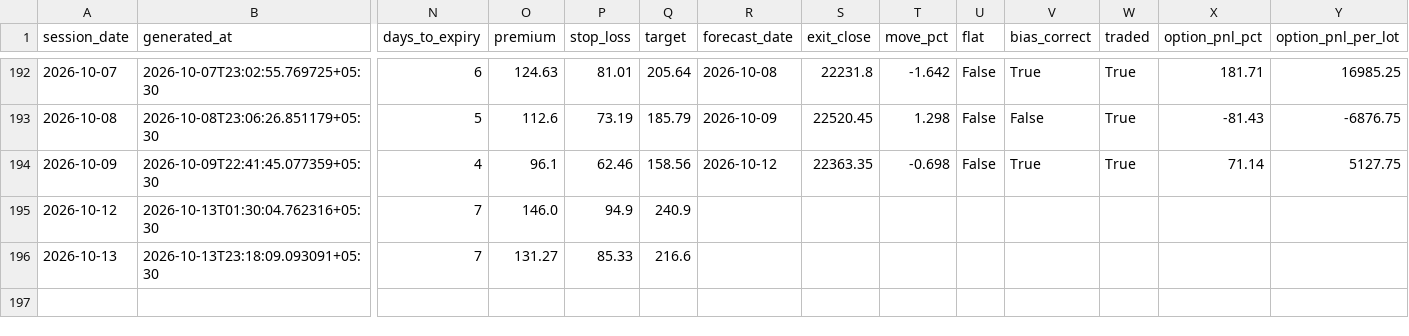
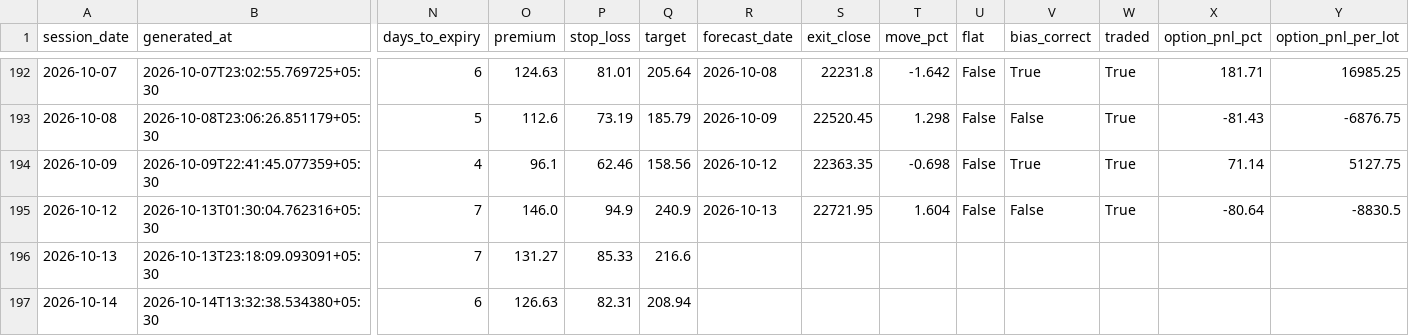
Before and after one commit to ramanauday1561/kite-mcp, a CSV file: docs/data/signals.csv, drawn as a sheet; only a part is shown, gaps mark what is left out; rows hold the shown columns only; the diff names each change by its address in the sheet, - before the commit and + after, or states it on an @@ line.

```diff
--- a/docs/data/signals.csv
+++ b/docs/data/signals.csv
-R195 (forecast_date): (empty)
+R195 (forecast_date): 2026-10-13
-S195 (exit_close): (empty)
+S195 (exit_close): 22721.95
-T195 (move_pct): (empty)
+T195 (move_pct): 1.604
-U195 (flat): (empty)
+U195 (flat): False
-V195 (bias_correct): (empty)
+V195 (bias_correct): False
-W195 (traded): (empty)
+W195 (traded): True
-X195 (option_pnl_pct): (empty)
+X195 (option_pnl_pct): -80.64
-Y195 (option_pnl_per_lot): (empty)
+Y195 (option_pnl_per_lot): -8830.5
+row 197: 2026-10-14 | 2026-10-14T13:32:38.534380+05:30 | 6 | 126.63 | 82.31 | 208.94
```
Also changed, not shown: 8 other files.
